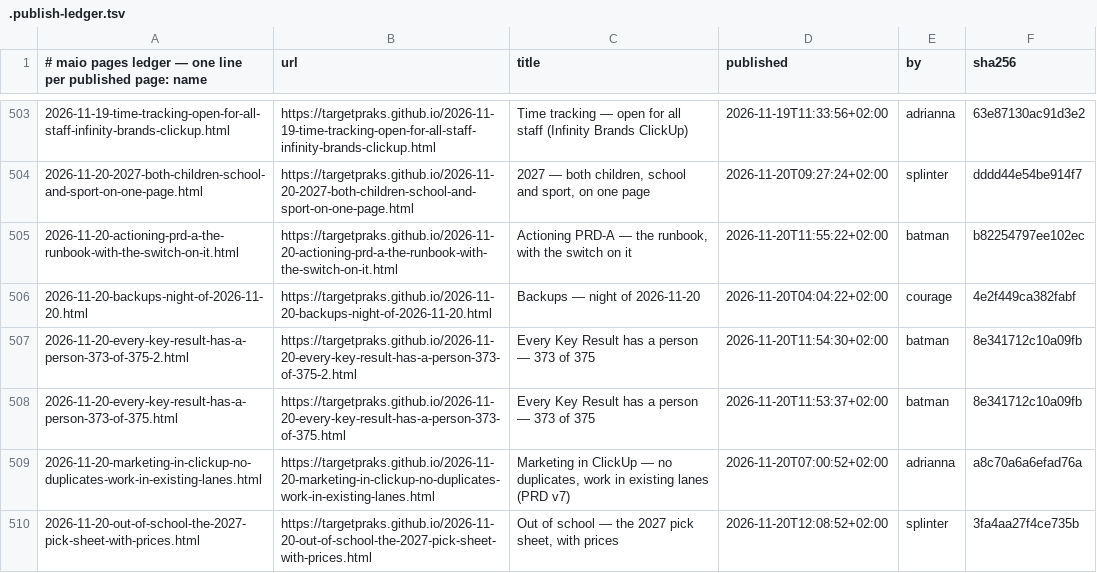
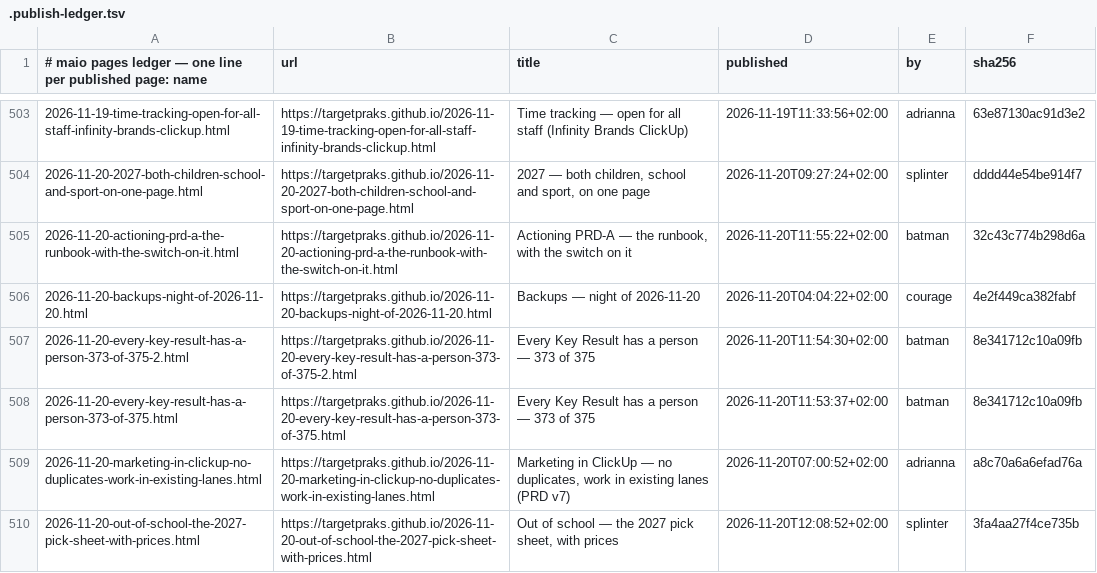
Before and after one commit to targetpraks/targetpraks.github.io, a TSV file: .publish-ledger.tsv, drawn as a sheet; only a part is shown, gaps mark what is left out.

```diff
--- a/.publish-ledger.tsv
+++ b/.publish-ledger.tsv
@@ -504,3 +504,3 @@
 2026-11-20-2027-both-children-school-and-sport-on-one-page.html	https://targetpraks.github.io/2026-11-20-2027-both-children-school-and-sport-on-one-page.html	2027 — both children, school and sport, on one page	2026-11-20T09:27:24+02:00	splinter	dddd44e54be914f7
-2026-11-20-actioning-prd-a-the-runbook-with-the-switch-on-it.html	https://targetpraks.github.io/2026-11-20-actioning-prd-a-the-runbook-with-the-switch-on-it.html	Actioning PRD-A — the runbook, with the switch on it	2026-11-20T11:55:22+02:00	batman	b82254797ee102ec
+2026-11-20-actioning-prd-a-the-runbook-with-the-switch-on-it.html	https://targetpraks.github.io/2026-11-20-actioning-prd-a-the-runbook-with-the-switch-on-it.html	Actioning PRD-A — the runbook, with the switch on it	2026-11-20T11:55:22+02:00	batman	32c43c774b298d6a
 2026-11-20-backups-night-of-2026-11-20.html	https://targetpraks.github.io/2026-11-20-backups-night-of-2026-11-20.html	Backups — night of 2026-11-20	2026-11-20T04:04:22+02:00	courage	4e2f449ca382fabf
```
Also changed, not shown: 1 other file.
